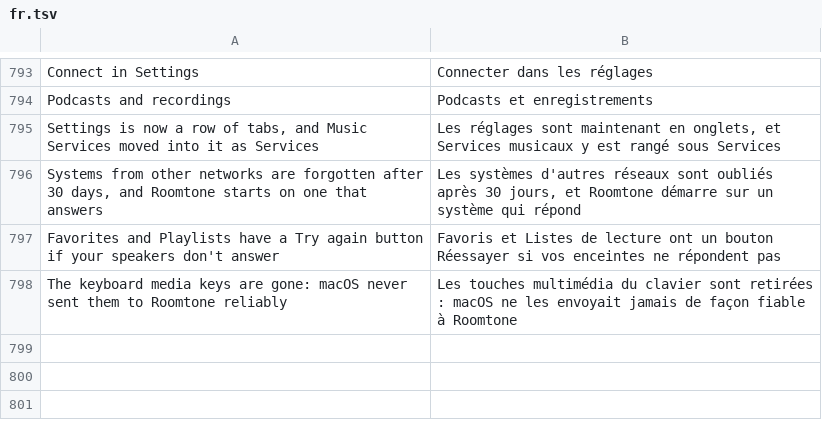
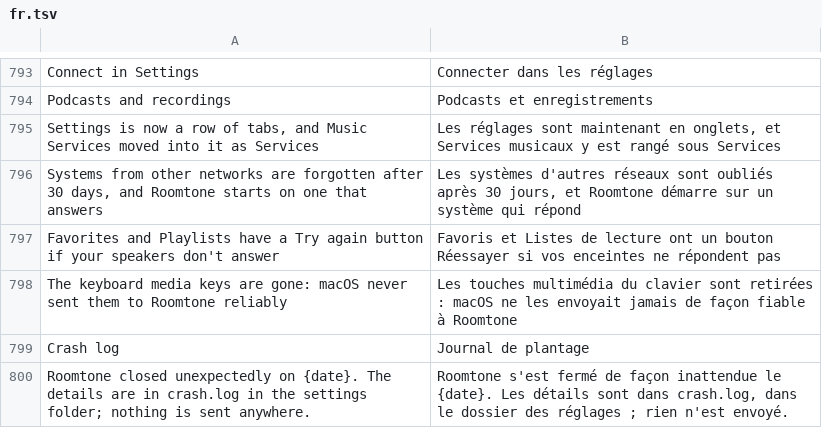
Before and after one commit to ChrispyGee/Roomtone, a TSV file: locales/fr.tsv, drawn as a sheet; only a part is shown, gaps mark what is left out; the diff names each change by its address in the sheet, - before the commit and + after, or states it on an @@ line.

```diff
--- a/locales/fr.tsv
+++ b/locales/fr.tsv
+row 799: Crash log | Journal de plantage
+row 800: Roomtone closed unexpectedly on {date}. The details are in crash.log in the settings folder; nothing is sent anywhere. | Roomtone s'est fermé de façon inattendue le {date}. Les détails sont dans crash.log, dans le dossier des réglages ; rien n'est envoyé.
```
Also changed, not shown: locales/de.tsv, locales/es.tsv, 10 other files.
